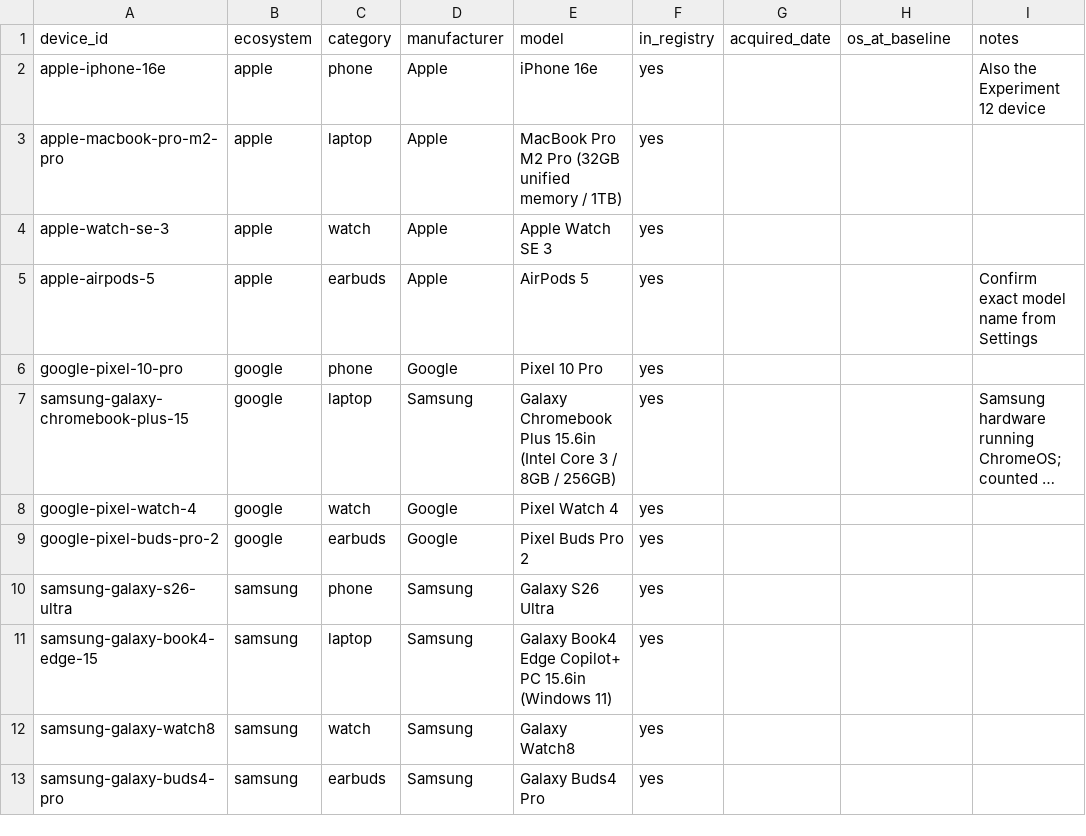
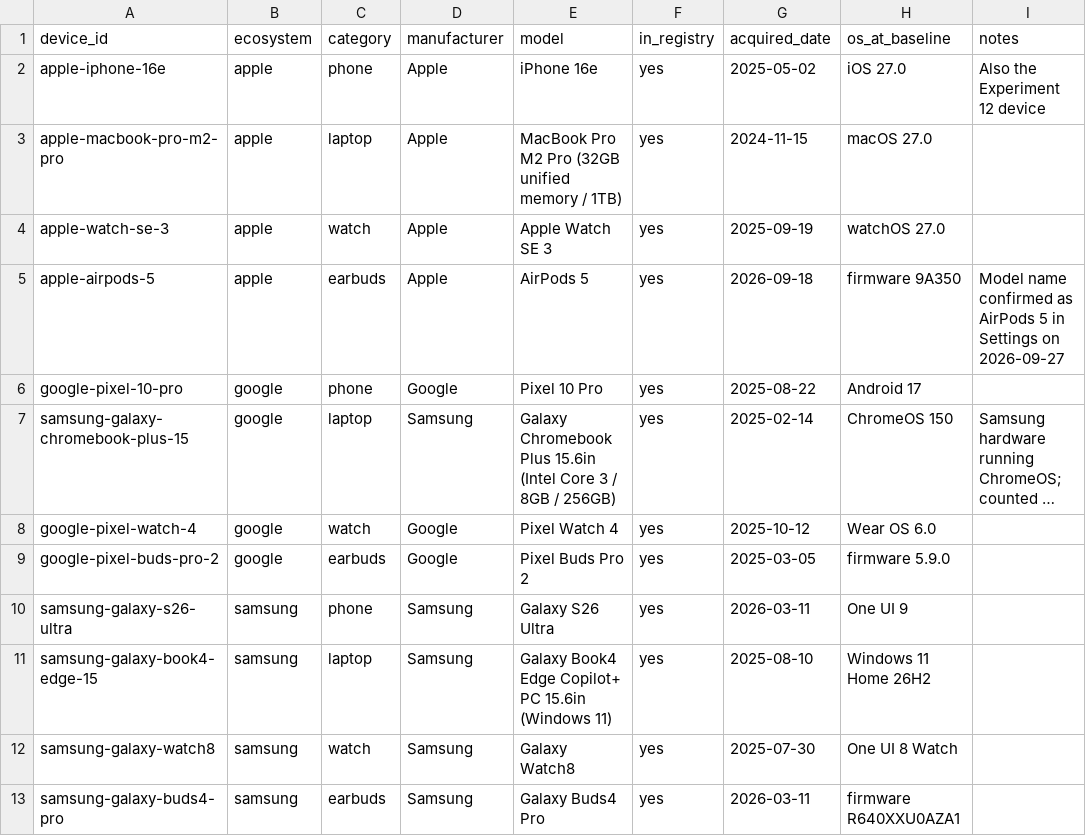
Before and after one commit to PerfecHateyOu/WDIII-Tech-Vault, a CSV file: data/exp-08/devices.csv, drawn as a sheet; long unchanged cells end in …; the diff names each change by its address in the sheet, - before the commit and + after, or states it on an @@ line.

```diff
--- a/data/exp-08/devices.csv
+++ b/data/exp-08/devices.csv
-G2 (acquired_date): (empty)
+G2 (acquired_date): 2025-05-02
-H2 (os_at_baseline): (empty)
+H2 (os_at_baseline): iOS 27.0
-G3 (acquired_date): (empty)
+G3 (acquired_date): 2024-11-15
-H3 (os_at_baseline): (empty)
+H3 (os_at_baseline): macOS 27.0
-G4 (acquired_date): (empty)
+G4 (acquired_date): 2025-09-19
-H4 (os_at_baseline): (empty)
+H4 (os_at_baseline): watchOS 27.0
-G5 (acquired_date): (empty)
+G5 (acquired_date): 2026-09-18
-H5 (os_at_baseline): (empty)
+H5 (os_at_baseline): firmware 9A350
-I5 (notes): Confirm exact model name from Settings
+I5 (notes): Model name confirmed as AirPods 5 in Settings on 2026-09-27
-G6 (acquired_date): (empty)
+G6 (acquired_date): 2025-08-22
-H6 (os_at_baseline): (empty)
+H6 (os_at_baseline): Android 17
-G7 (acquired_date): (empty)
+G7 (acquired_date): 2025-02-14
-H7 (os_at_baseline): (empty)
+H7 (os_at_baseline): ChromeOS 150
-G8 (acquired_date): (empty)
+G8 (acquired_date): 2025-10-12
-H8 (os_at_baseline): (empty)
+H8 (os_at_baseline): Wear OS 6.0
-G9 (acquired_date): (empty)
+G9 (acquired_date): 2025-03-05
-H9 (os_at_baseline): (empty)
+H9 (os_at_baseline): firmware 5.9.0
-G10 (acquired_date): (empty)
+G10 (acquired_date): 2026-03-11
-H10 (os_at_baseline): (empty)
+H10 (os_at_baseline): One UI 9
-G11 (acquired_date): (empty)
+G11 (acquired_date): 2025-08-10
-H11 (os_at_baseline): (empty)
+H11 (os_at_baseline): Windows 11 Home 26H2
-G12 (acquired_date): (empty)
+G12 (acquired_date): 2025-07-30
-H12 (os_at_baseline): (empty)
+H12 (os_at_baseline): One UI 8 Watch
-G13 (acquired_date): (empty)
+G13 (acquired_date): 2026-03-11
-H13 (os_at_baseline): (empty)
+H13 (os_at_baseline): firmware R640XXU0AZA1
```
Also changed, not shown: 2 other files.
